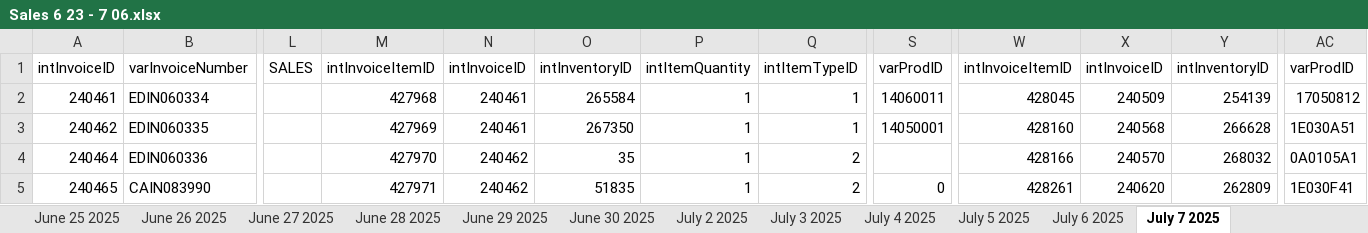
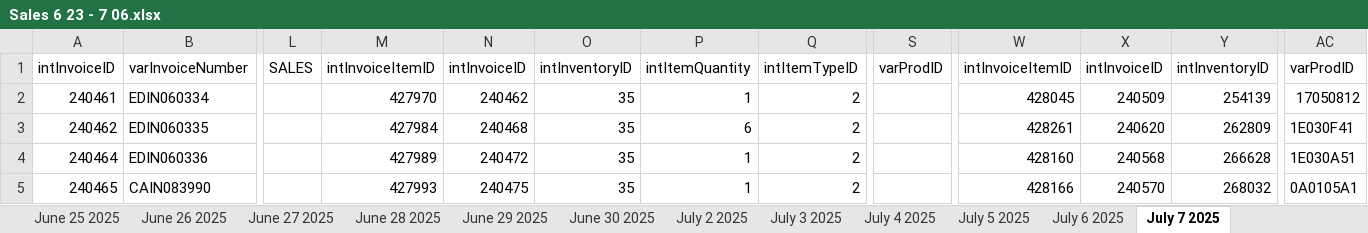
Before and after one commit to SweetSpotProShop/SweetSpot-Documentation, an Excel workbook: New Docs/ClubTracking_InventoryDescrepancy/Sales 6 23 - 7 06.xlsx, sheet July 7 2025, drawn as a sheet; only a part is shown, gaps mark what is left out; values as stored, in another font and other column widths than the file's, no borders; the diff covers the shown part only; the diff names each change by its address in the sheet, - before the commit and + after, or states it on an @@ line.

```diff
--- a/New Docs/ClubTracking_InventoryDescrepancy/Sales 6 23 - 7 06.xlsx (sheet July 7 2025)
+++ b/New Docs/ClubTracking_InventoryDescrepancy/Sales 6 23 - 7 06.xlsx (sheet July 7 2025)
-M2: 427968
+M2: 427970
-N2: 240461
+N2: 240462
-O2: 265584
+O2: 35
-Q2:Q3: 1
+Q2:Q3: 2
-S2: 14060011
+S2: (empty)
-M3: 427969
+M3: 427984
-N3: 240461
+N3: 240468
-O3: 267350
+O3: 35
-P3: 1
+P3: 6
-S3: 14050001
+S3: (empty)
-W3: 428160
+W3: 428261
-X3: 240568
+X3: 240620
-Y3: 266628
+Y3: 262809
-AC3: 1E030A51
+AC3: 1E030F41
-M4: 427970
+M4: 427989
-N4: 240462
+N4: 240472
-W4: 428166
+W4: 428160
-X4: 240570
+X4: 240568
-Y4: 268032
+Y4: 266628
-AC4: 0A0105A1
+AC4: 1E030A51
-M5: 427971
+M5: 427993
-N5: 240462
+N5: 240475
-O5: 51835
+O5: 35
-S5: 0
+S5: (empty)
-W5: 428261
+W5: 428166
-X5: 240620
+X5: 240570
-Y5: 262809
+Y5: 268032
-AC5: 1E030F41
+AC5: 0A0105A1
```
Also changed, not shown: 67 added rows, 67 removed rows, 37 moved rows and 784 edited cells elsewhere in this sheet, sheet July 5 2025, sheet July 4 2025, sheet July 3 2025, sheet June 27 2025, sheet June 28 2025, sheet June 30 2025, 6 more sheets, 2 other files.
